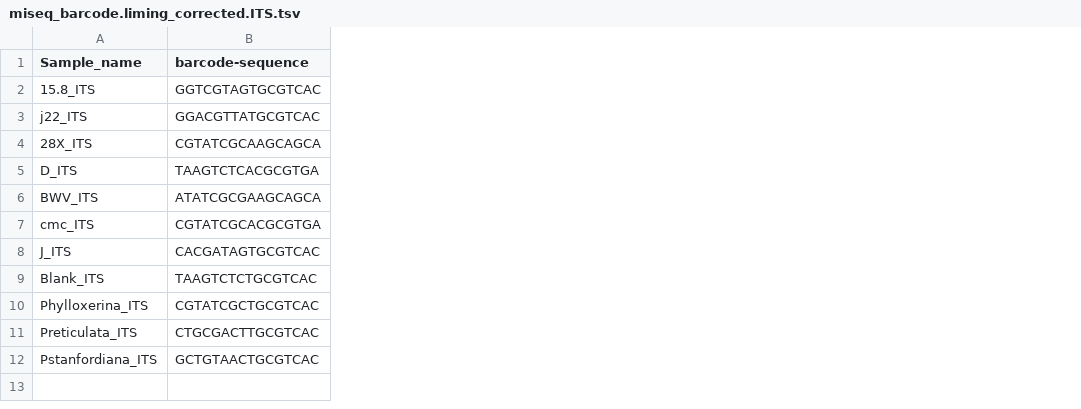
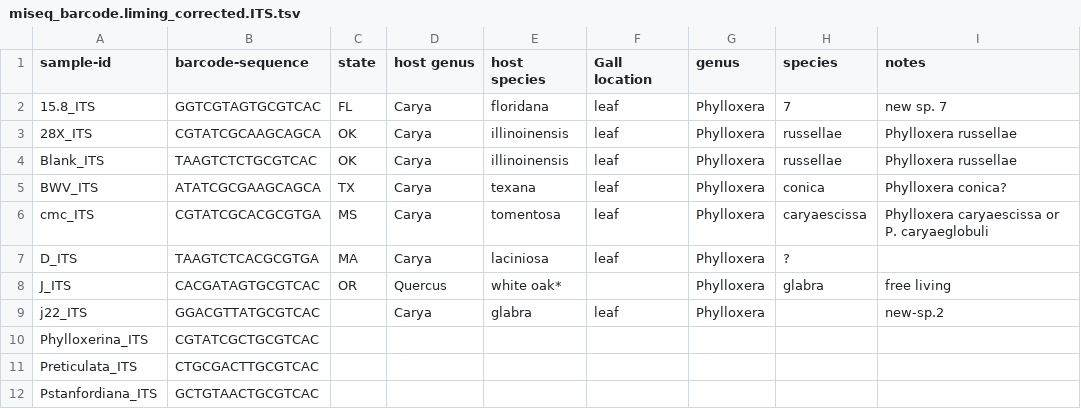
Before and after one commit to lmcai/phylloxera_microbiome, a TSV file: miseq_barcode.liming_corrected.ITS.tsv, drawn as a sheet; addresses are those after the commit; the diff names each change by its address in the sheet, - before the commit and + after, or states it on an @@ line.

```diff
--- a/miseq_barcode.liming_corrected.ITS.tsv
+++ b/miseq_barcode.liming_corrected.ITS.tsv
+column C (state), rows 2-3: FL | OK; rows 5-6: TX | MS; row 8: OR
+column D (host genus), rows 2-3: Carya | Carya; rows 5-6: Carya | Carya; row 8: Quercus
+column E (host species), rows 2-3: floridana | illinoinensis; rows 5-6: texana | tomentosa; row 8: white oak*
+column F (Gall location), rows 2-3: leaf | leaf; rows 5-6: leaf | leaf
+column G (genus), rows 2-3: Phylloxera | Phylloxera; rows 5-6: Phylloxera | Phylloxera; row 8: Phylloxera
+column H (species), rows 2-3: 7 | russellae; rows 5-6: conica | caryaescissa; row 8: glabra
+column I (notes), rows 2-3: new sp. 7 | Phylloxera russellae; rows 5-6: Phylloxera conica? | Phylloxera caryaescissa or P. caryaeglobuli; row 8: free living
-A1: Sample_name
+A1: sample-id
@@ row 9 moved to row 4: Blank_ITS @@
@@ row 5 moved to row 7: D_ITS @@
@@ row 3 moved to row 9: j22_ITS @@
```
Also changed, not shown: 22 other files.
